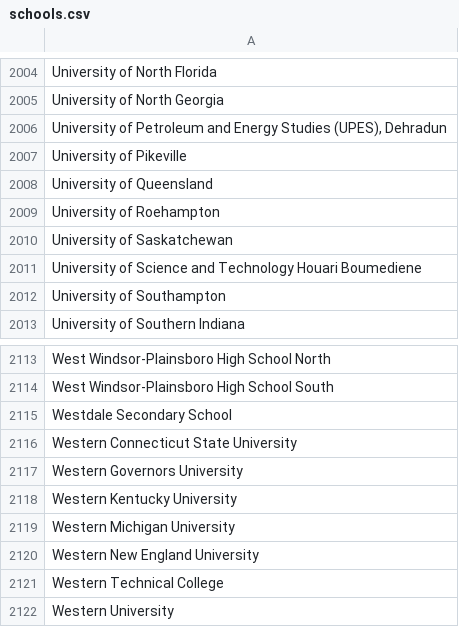
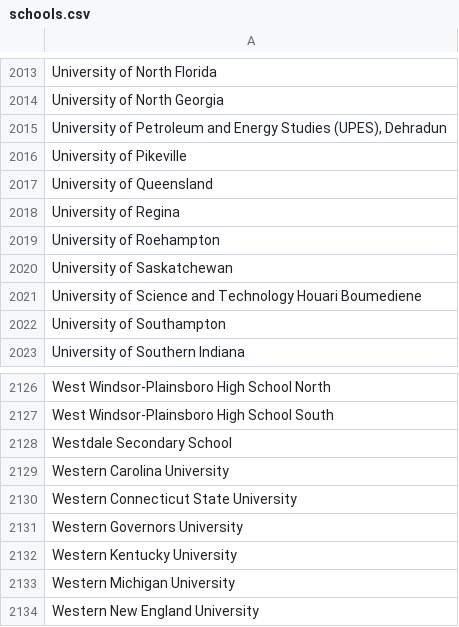
Before and after one commit to MLH/mlh-policies, a CSV file: schools.csv, drawn as a sheet; only a part is shown, gaps mark what is left out; the shorter side is filled out with more unchanged rows; the diff covers the shown part only; the diff names each change by its address in the sheet, - before the commit and + after, or states it on an @@ line.

```diff
--- a/schools.csv
+++ b/schools.csv
+row 2018: University of Regina
+row 2129: Western Carolina University
```
Also changed, not shown: 12 added rows elsewhere in this file.
